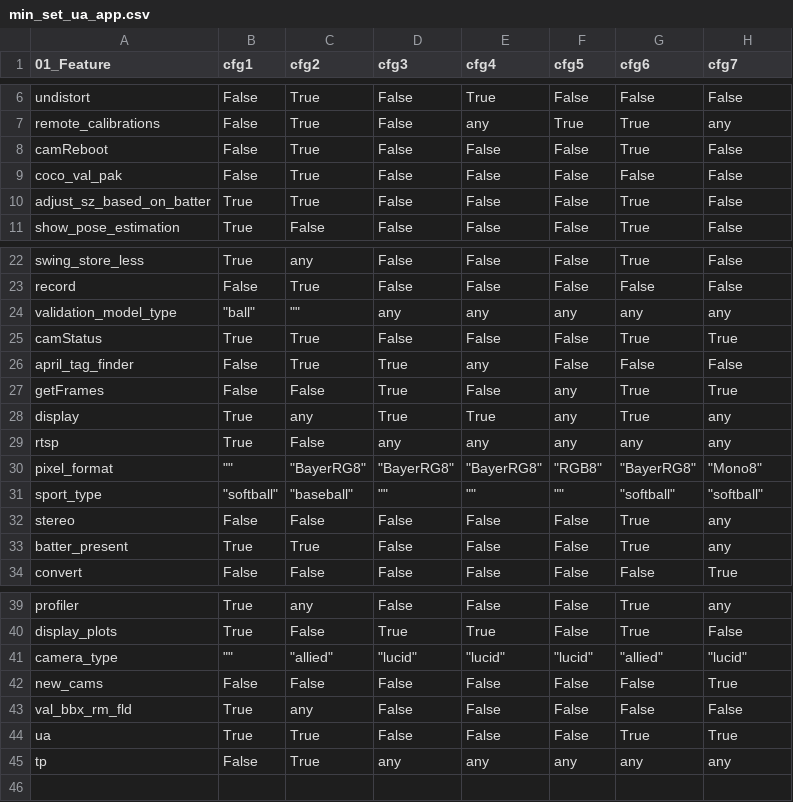
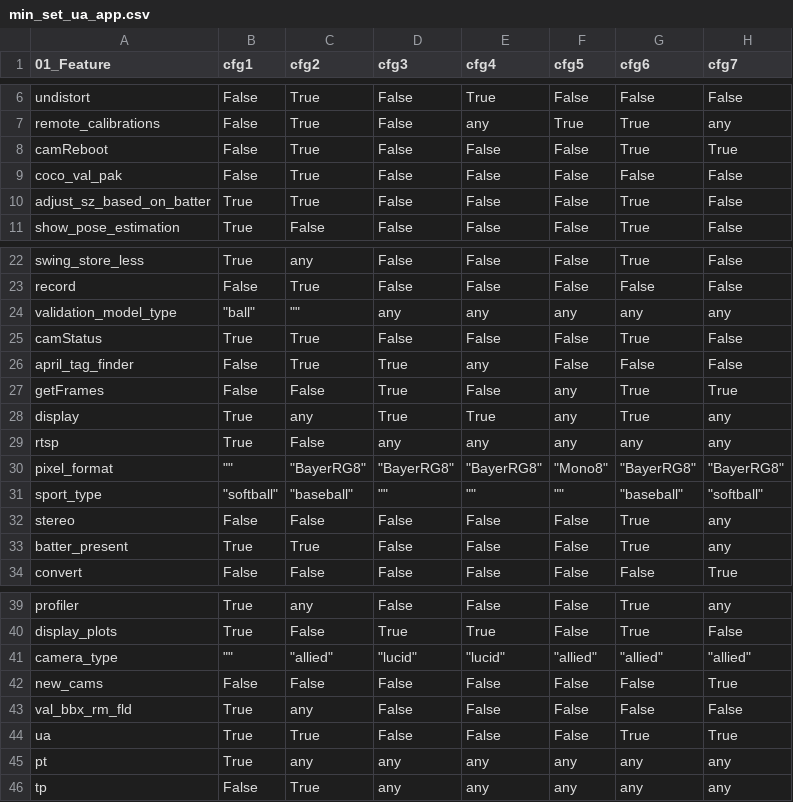
Before and after one commit to chinkhor/VarCHEKER, a CSV file: reports/min_set_ua_app.csv, drawn as a sheet; only a part is shown, gaps mark what is left out.

```diff
--- a/reports/min_set_ua_app.csv
+++ b/reports/min_set_ua_app.csv
@@ -7,3 +7,3 @@ undistort,False,True,False,True,False,False,False
 remote_calibrations,False,True,False,any,True,True,any
-camReboot,False,True,False,False,False,True,False
+camReboot,False,True,False,False,False,True,True
 coco_val_pak,False,True,False,False,False,False,False
@@ -24,3 +24,3 @@ record,False,True,False,False,False,False,False
 validation_model_type,"""ball""","""""",any,any,any,any,any
-camStatus,True,True,False,False,False,True,True
+camStatus,True,True,False,False,False,True,False
 april_tag_finder,False,True,True,any,False,False,False
@@ -29,4 +29,4 @@ display,True,any,True,True,any,True,any
 rtsp,True,False,any,any,any,any,any
-pixel_format,"""""","""BayerRG8""","""BayerRG8""","""BayerRG8""","""RGB8""","""BayerRG8""","""Mono8"""
-sport_type,"""softball""","""baseball""","""""","""""","""""","""softball""","""softball"""
+pixel_format,"""""","""BayerRG8""","""BayerRG8""","""BayerRG8""","""Mono8""","""BayerRG8""","""BayerRG8"""
+sport_type,"""softball""","""baseball""","""""","""""","""""","""baseball""","""softball"""
 stereo,False,False,False,False,False,True,any
@@ -40,3 +40,3 @@ profiler,True,any,False,False,False,True,any
 display_plots,True,False,True,True,False,True,False
-camera_type,"""""","""allied""","""lucid""","""lucid""","""lucid""","""allied""","""lucid"""
+camera_type,"""""","""allied""","""lucid""","""lucid""","""allied""","""allied""","""allied"""
 new_cams,False,False,False,False,False,False,True
@@ -44,2 +44,3 @@ val_bbx_rm_fld,True,any,False,False,False,False,False
 ua,True,True,False,False,False,True,True
+pt,True,any,any,any,any,any,any
 tp,False,True,any,any,any,any,any
```
Also changed, not shown: reports/presence_condition_ua_app.csv, reports/stat_ua_app.csv, 1 other file.
